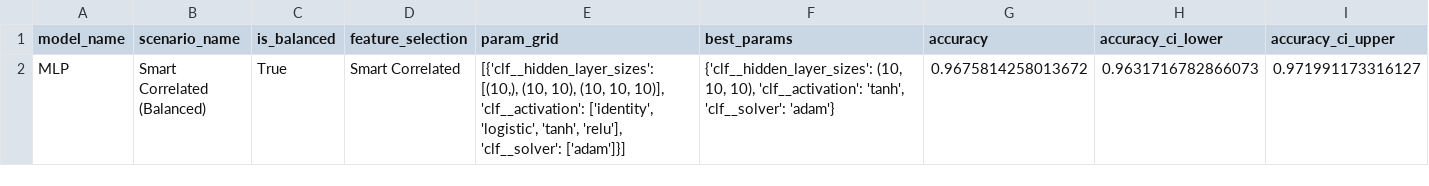
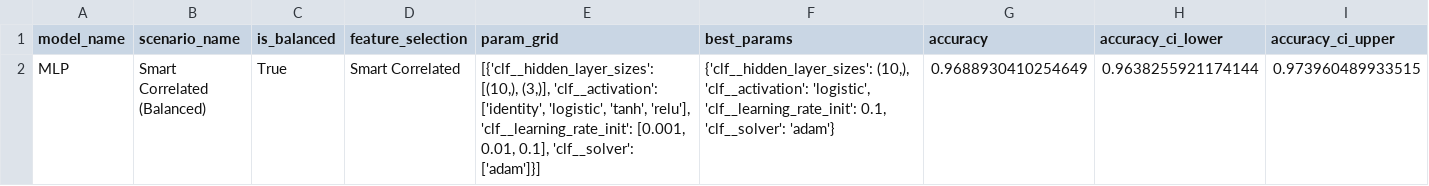
Before and after one commit to itsmeale/sin5007, a CSV file: data/results/mlp/mlp-smart-correlated-balanced.csv, drawn as a sheet; only a part is shown; removed rows and columns are numbered as before the commit, all else as after; rows hold the shown columns only; ↵ is a line break in a cell; the diff names each change by its address in the sheet, - before the commit and + after, or states it on an @@ line.

```diff
--- a/data/results/mlp/mlp-smart-correlated-balanced.csv
+++ b/data/results/mlp/mlp-smart-correlated-balanced.csv
-row 2: MLP | Smart Correlated ↵ (Balanced) | True | Smart Correlated | [{'clf__hidden_layer_sizes': [(10,), (10, 10), (10, 10, 10)], 'clf__activation': ['identity', 'logistic', 'tanh', 'relu'], 'clf__solver': ['adam']}] | {'clf__hidden_layer_sizes': (10, 10, 10), 'clf__activation': 'tanh', 'clf__solver': 'adam'} | 0.9675814258013672 | 0.9631716782866073 | 0.971991173316127
+row 2: MLP | Smart Correlated ↵ (Balanced) | True | Smart Correlated | [{'clf__hidden_layer_sizes': [(10,), (3,)], 'clf__activation': ['identity', 'logistic', 'tanh', 'relu'], 'clf__learning_rate_init': [0.001, 0.01, 0.1], 'clf__solver': ['adam']}] | {'clf__hidden_layer_sizes': (10,), 'clf__activation': 'logistic', 'clf__learning_rate_init': 0.1, 'clf__solver': 'adam'} | 0.9688930410254649 | 0.9638255921174144 | 0.973960489933515
```
Also changed, not shown: data/results/metrics.csv, data/results/mlp/mlp-all-characteristics-balanced.csv, 10 other files.
